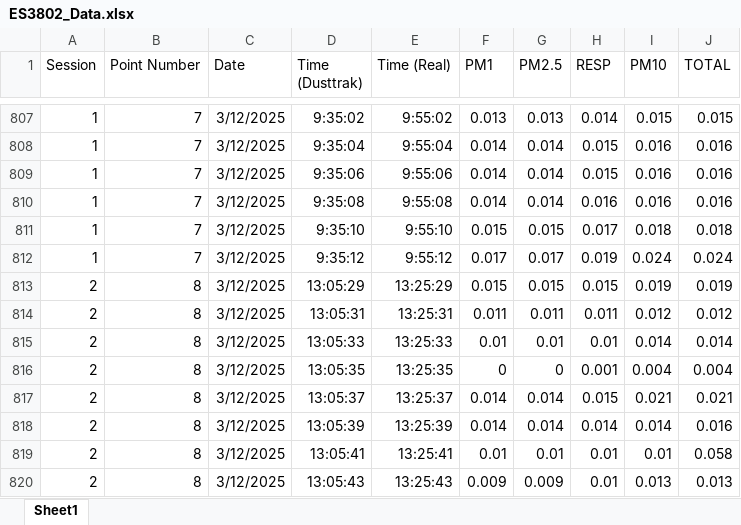
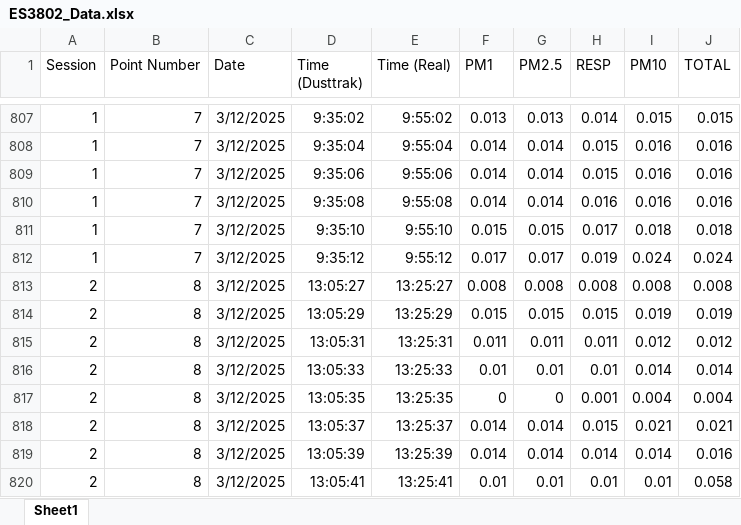
Before and after one commit to valerinecheow/urbanenvironments, an Excel workbook: ES3802_Data.xlsx, sheet Sheet1, drawn as a sheet; only a part is shown, gaps mark what is left out; the shorter side is filled out with more unchanged rows; values as stored, in another font and other column widths than the file's, no borders; the diff names each change by its address in the sheet, - before the commit and + after, or states it on an @@ line.

Commit message:
Add files via upload

```diff
--- a/ES3802_Data.xlsx (sheet Sheet1)
+++ b/ES3802_Data.xlsx (sheet Sheet1)
+row 813: 2 | 8 | 3/12/2025 | 13:05:27 | 13:25:27 | 0.008 | 0.008 | 0.008 | 0.008 | 0.008
```
